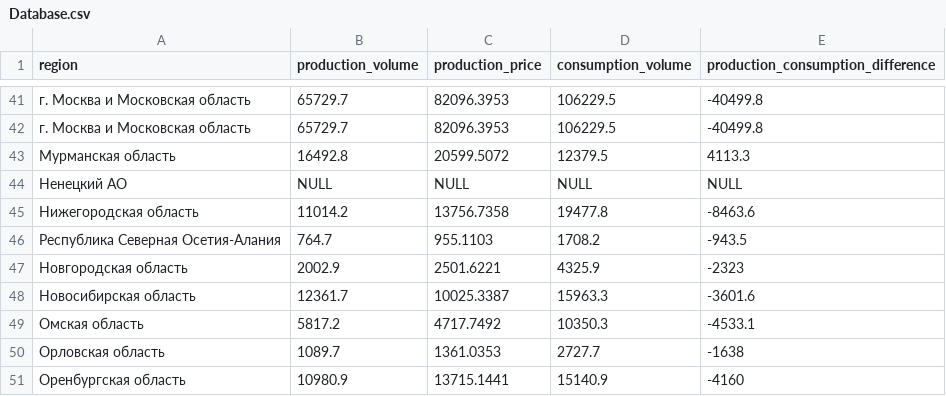
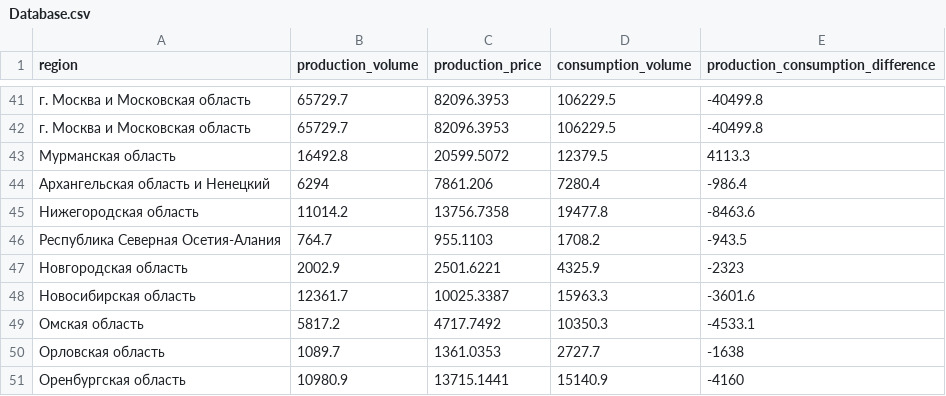
Before and after one commit to ShkulovNikita/EnergyMap, a CSV file: EnergyMap/EnergyMap/obj/Release/Package/PackageTmp/Database/Database.csv, drawn as a sheet; only a part is shown, gaps mark what is left out.

```diff
--- a/EnergyMap/EnergyMap/obj/Release/Package/PackageTmp/Database/Database.csv
+++ b/EnergyMap/EnergyMap/obj/Release/Package/PackageTmp/Database/Database.csv
@@ -43,3 +43,3 @@
 Мурманская область;16492.8;20599.5072;12379.5;4113.3;
-Ненецкий АО;NULL;NULL;NULL;NULL;
+Архангельская область и Ненецкий;6294;7861.206;7280.4;-986.4;
 Нижегородская область;11014.2;13756.7358;19477.8;-8463.6;
```
Also changed, not shown: 21 other files.
